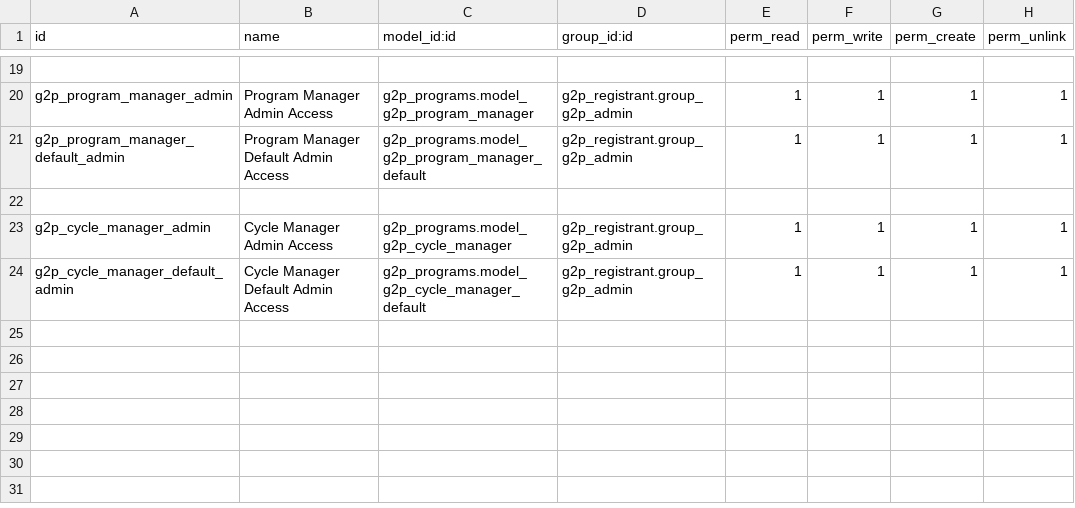
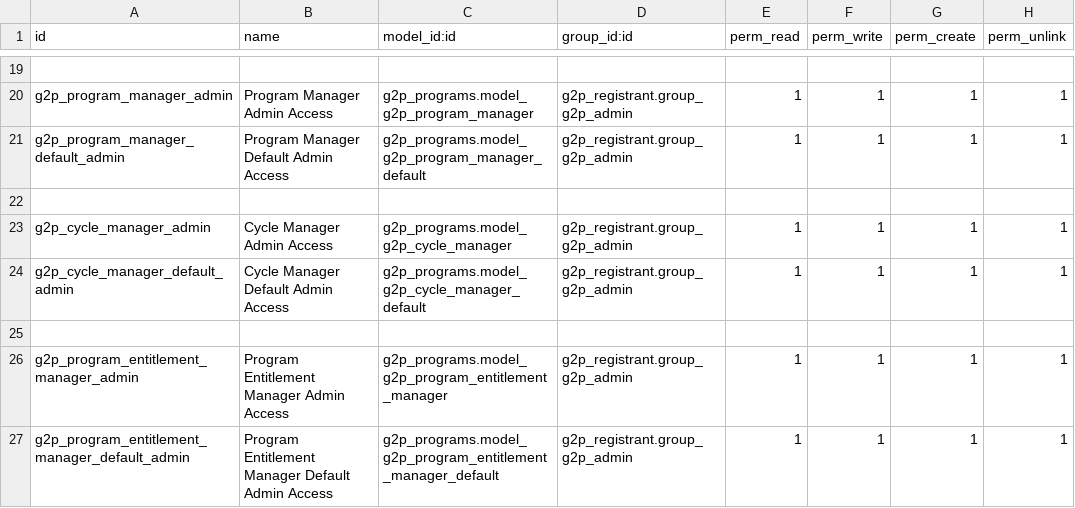
Before and after one commit to newlogic/newlogic-g2p, a CSV file: g2p_programs/security/ir.model.access.csv, drawn as a sheet; only a part is shown, gaps mark what is left out.

Commit message:
Added the entitlement manager model and UI to complete the program model managers

```diff
--- a/g2p_programs/security/ir.model.access.csv
+++ b/g2p_programs/security/ir.model.access.csv
@@ -24 +24,4 @@ g2p_cycle_manager_admin,Cycle Manager Admin Access,g2p_programs.model_g2p_cycle_
 g2p_cycle_manager_default_admin,Cycle Manager Default Admin Access,g2p_programs.model_g2p_cycle_manager_default,g2p_registrant.group_g2p_admin,1,1,1,1
+
+g2p_program_entitlement_manager_admin,Program Entitlement Manager Admin Access,g2p_programs.model_g2p_program_entitlement_manager,g2p_registrant.group_g2p_admin,1,1,1,1
+g2p_program_entitlement_manager_default_admin,Program Entitlement Manager Default Admin Access,g2p_programs.model_g2p_program_entitlement_manager_default,g2p_registrant.group_g2p_admin,1,1,1,1
```
Also changed, not shown: 12 other files.
